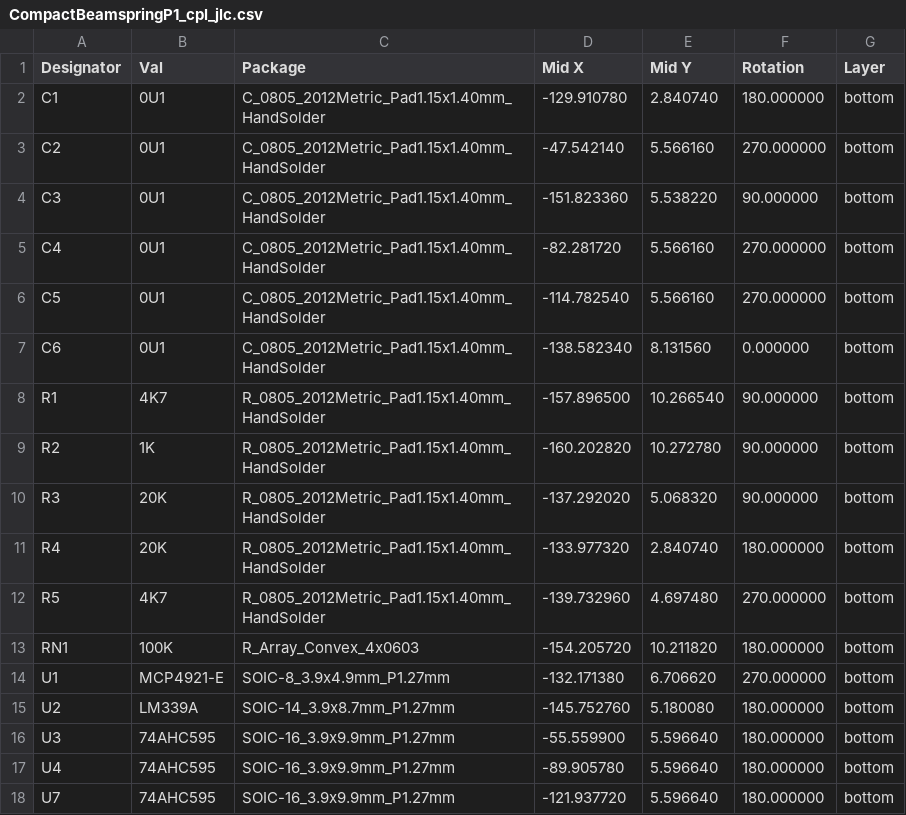
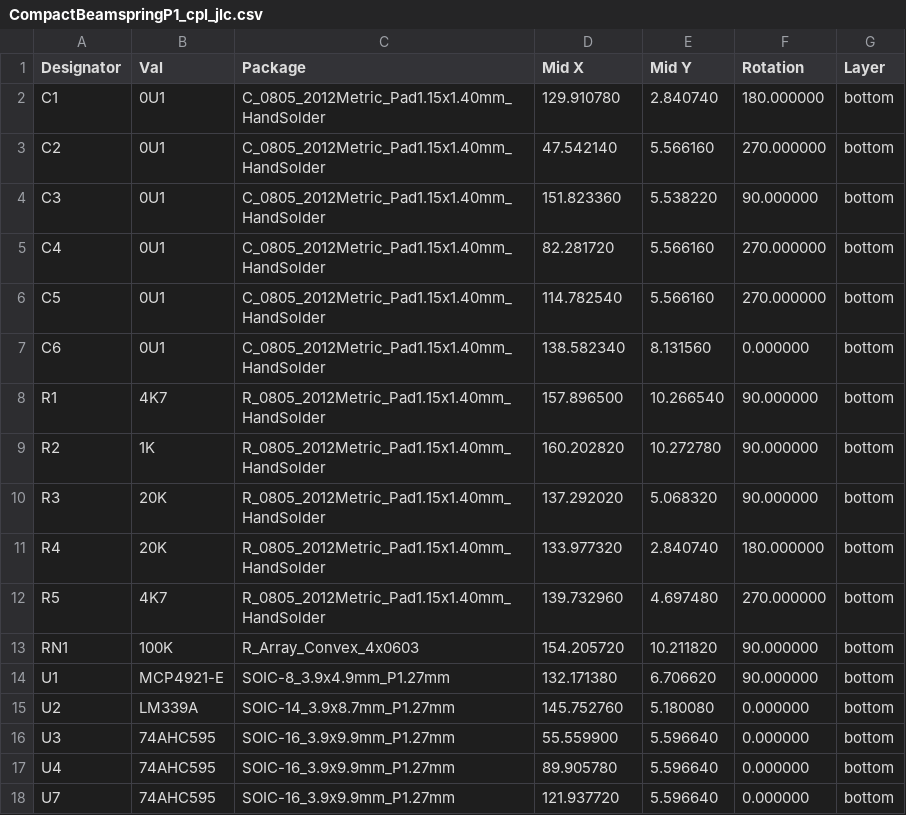
Before and after one commit to purdeaandrei/CompactBeamSpring, a CSV file: CompactBeamspringP1/CompactBeamspringP1/CompactBeamspringP1_cpl_jlc.csv, drawn as a sheet.

```diff
--- a/CompactBeamspringP1/CompactBeamspringP1/CompactBeamspringP1_cpl_jlc.csv
+++ b/CompactBeamspringP1/CompactBeamspringP1/CompactBeamspringP1_cpl_jlc.csv
@@ -1,18 +1,18 @@
 Designator,Val,Package,Mid X,Mid Y,Rotation,Layer
-C1,0U1,C_0805_2012Metric_Pad1.15x1.40mm_HandSolder,-129.910780,2.840740,180.000000,bottom
-C2,0U1,C_0805_2012Metric_Pad1.15x1.40mm_HandSolder,-47.542140,5.566160,270.000000,bottom
-C3,0U1,C_0805_2012Metric_Pad1.15x1.40mm_HandSolder,-151.823360,5.538220,90.000000,bottom
-C4,0U1,C_0805_2012Metric_Pad1.15x1.40mm_HandSolder,-82.281720,5.566160,270.000000,bottom
-C5,0U1,C_0805_2012Metric_Pad1.15x1.40mm_HandSolder,-114.782540,5.566160,270.000000,bottom
-C6,0U1,C_0805_2012Metric_Pad1.15x1.40mm_HandSolder,-138.582340,8.131560,0.000000,bottom
-R1,4K7,R_0805_2012Metric_Pad1.15x1.40mm_HandSolder,-157.896500,10.266540,90.000000,bottom
-R2,1K,R_0805_2012Metric_Pad1.15x1.40mm_HandSolder,-160.202820,10.272780,90.000000,bottom
-R3,20K,R_0805_2012Metric_Pad1.15x1.40mm_HandSolder,-137.292020,5.068320,90.000000,bottom
-R4,20K,R_0805_2012Metric_Pad1.15x1.40mm_HandSolder,-133.977320,2.840740,180.000000,bottom
-R5,4K7,R_0805_2012Metric_Pad1.15x1.40mm_HandSolder,-139.732960,4.697480,270.000000,bottom
-RN1,100K,R_Array_Convex_4x0603,-154.205720,10.211820,180.000000,bottom
-U1,MCP4921-E,SOIC-8_3.9x4.9mm_P1.27mm,-132.171380,6.706620,270.000000,bottom
-U2,LM339A,SOIC-14_3.9x8.7mm_P1.27mm,-145.752760,5.180080,180.000000,bottom
-U3,74AHC595,SOIC-16_3.9x9.9mm_P1.27mm,-55.559900,5.596640,180.000000,bottom
-U4,74AHC595,SOIC-16_3.9x9.9mm_P1.27mm,-89.905780,5.596640,180.000000,bottom
-U7,74AHC595,SOIC-16_3.9x9.9mm_P1.27mm,-121.937720,5.596640,180.000000,bottom
+C1,0U1,C_0805_2012Metric_Pad1.15x1.40mm_HandSolder,129.910780,2.840740,180.000000,bottom
+C2,0U1,C_0805_2012Metric_Pad1.15x1.40mm_HandSolder,47.542140,5.566160,270.000000,bottom
+C3,0U1,C_0805_2012Metric_Pad1.15x1.40mm_HandSolder,151.823360,5.538220,90.000000,bottom
+C4,0U1,C_0805_2012Metric_Pad1.15x1.40mm_HandSolder,82.281720,5.566160,270.000000,bottom
+C5,0U1,C_0805_2012Metric_Pad1.15x1.40mm_HandSolder,114.782540,5.566160,270.000000,bottom
+C6,0U1,C_0805_2012Metric_Pad1.15x1.40mm_HandSolder,138.582340,8.131560,0.000000,bottom
+R1,4K7,R_0805_2012Metric_Pad1.15x1.40mm_HandSolder,157.896500,10.266540,90.000000,bottom
+R2,1K,R_0805_2012Metric_Pad1.15x1.40mm_HandSolder,160.202820,10.272780,90.000000,bottom
+R3,20K,R_0805_2012Metric_Pad1.15x1.40mm_HandSolder,137.292020,5.068320,90.000000,bottom
+R4,20K,R_0805_2012Metric_Pad1.15x1.40mm_HandSolder,133.977320,2.840740,180.000000,bottom
+R5,4K7,R_0805_2012Metric_Pad1.15x1.40mm_HandSolder,139.732960,4.697480,270.000000,bottom
+RN1,100K,R_Array_Convex_4x0603,154.205720,10.211820,90.000000,bottom
+U1,MCP4921-E,SOIC-8_3.9x4.9mm_P1.27mm,132.171380,6.706620,90.000000,bottom
+U2,LM339A,SOIC-14_3.9x8.7mm_P1.27mm,145.752760,5.180080,0.000000,bottom
+U3,74AHC595,SOIC-16_3.9x9.9mm_P1.27mm,55.559900,5.596640,0.000000,bottom
+U4,74AHC595,SOIC-16_3.9x9.9mm_P1.27mm,89.905780,5.596640,0.000000,bottom
+U7,74AHC595,SOIC-16_3.9x9.9mm_P1.27mm,121.937720,5.596640,0.000000,bottom
```
Also changed, not shown: CompactBeamspringP2/CompactBeamspringP2/CompactBeamspringP2_cpl_jlc.csv.
